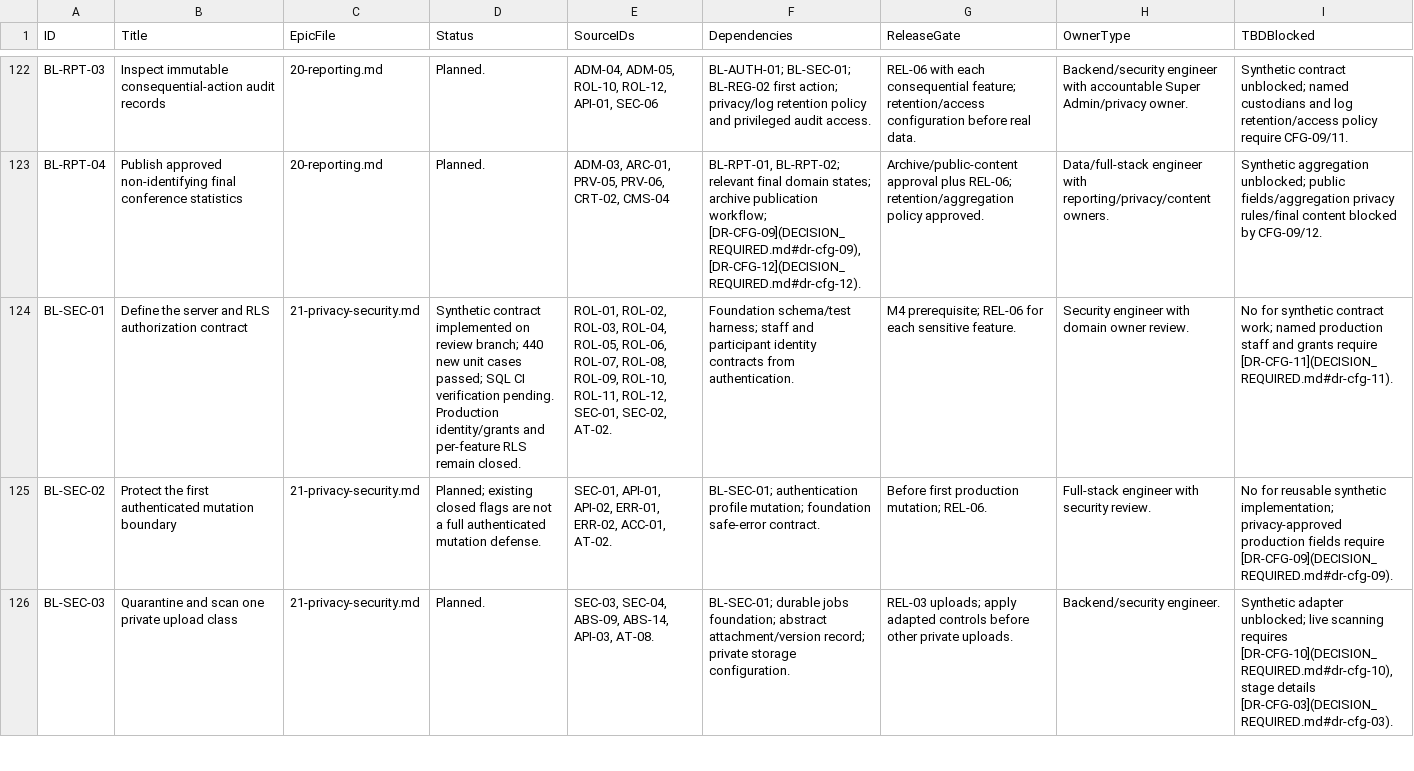
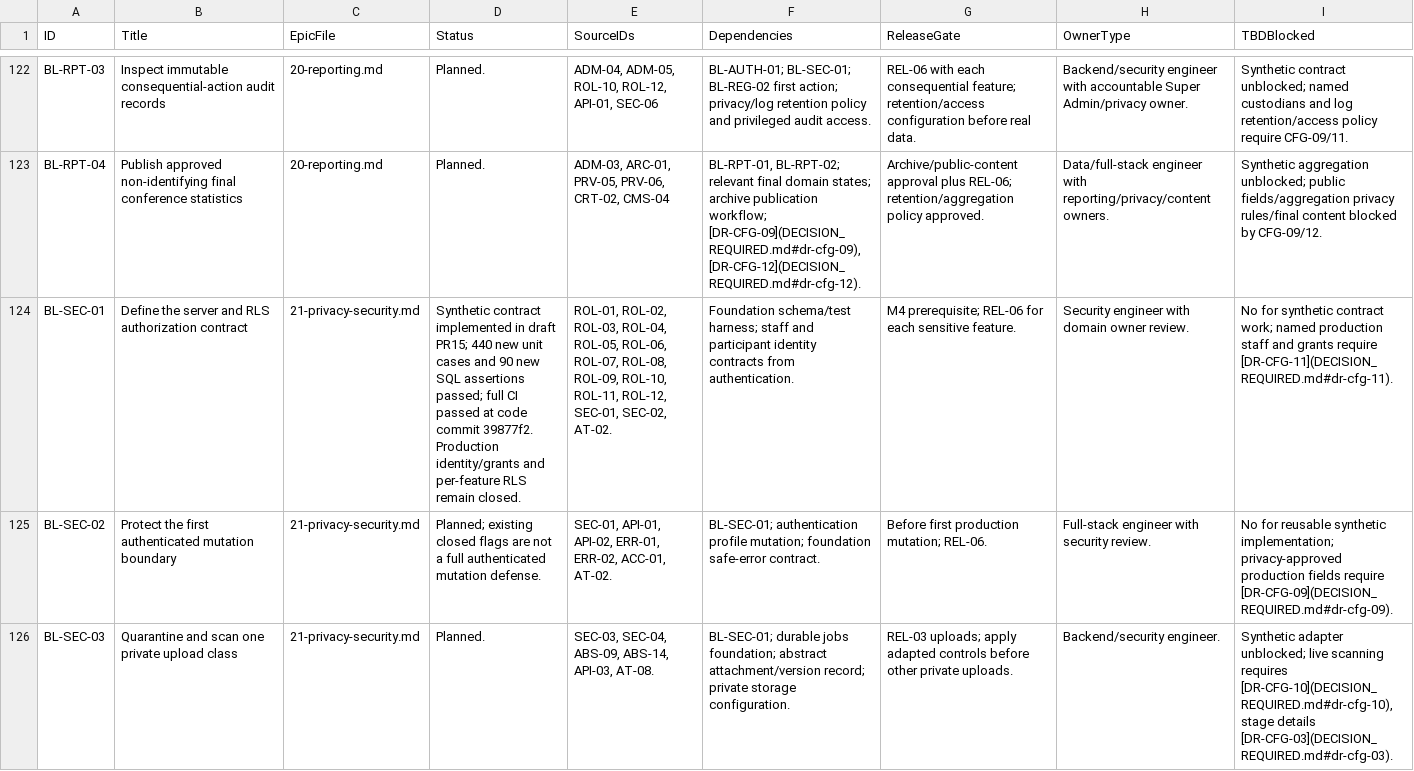
Before and after one commit to xpexellent-dotcom/msrc-2027, a CSV file: docs/backlog/ISSUE_INDEX.csv, drawn as a sheet; only a part is shown, gaps mark what is left out; the diff names each change by its address in the sheet, - before the commit and + after, or states it on an @@ line.

Commit message:
Record authorization CI evidence and integration gates

```diff
--- a/docs/backlog/ISSUE_INDEX.csv
+++ b/docs/backlog/ISSUE_INDEX.csv
-D124 (Status): …contract implemented on review branch; 440 new unit cases passed; SQL CI verification pending. Production identity/grants…
+D124 (Status): …contract implemented in draft PR15; 440 new unit cases and 90 new SQL assertions passed; full CI passed at code commit 39877f2. Production identity/grants…
```
Also changed, not shown: 3 other files.
